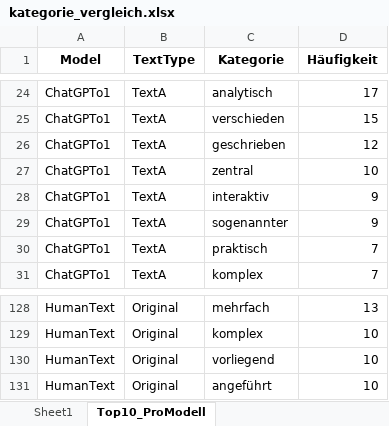
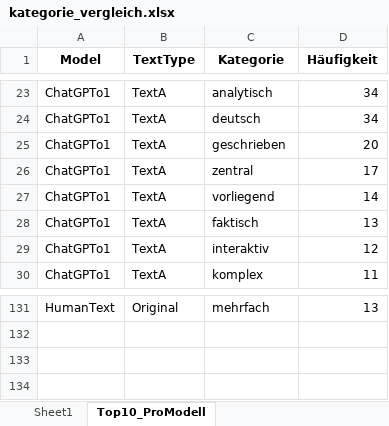
Before and after one commit to DayJay1992/SemanticAIAnalysis, an Excel workbook: NLTK/Neu/Kategorisierungen_A/kategorie_vergleich.xlsx, sheet Top10_ProModell, drawn as a sheet; only a part is shown, gaps mark what is left out; values as stored, in another font and other column widths than the file's, no borders; removed rows and columns are numbered as before the commit, all else as after; the diff covers the shown part only; the diff names each change by its address in the sheet, - before the commit and + after, or states it on an @@ line.

```diff
--- a/NLTK/Neu/Kategorisierungen_A/kategorie_vergleich.xlsx (sheet Top10_ProModell)
+++ b/NLTK/Neu/Kategorisierungen_A/kategorie_vergleich.xlsx (sheet Top10_ProModell)
-D23 (Häufigkeit): 17
+D23 (Häufigkeit): 34
-C24 (Kategorie): verschieden
+C24 (Kategorie): deutsch
-D24 (Häufigkeit): 15
+D24 (Häufigkeit): 34
-D25 (Häufigkeit): 12
+D25 (Häufigkeit): 20
-D26 (Häufigkeit): 10
+D26 (Häufigkeit): 17
-C27 (Kategorie): interaktiv
+C27 (Kategorie): vorliegend
-D27 (Häufigkeit): 9
+D27 (Häufigkeit): 14
-C28 (Kategorie): sogenannter
+C28 (Kategorie): faktisch
-D28 (Häufigkeit): 9
+D28 (Häufigkeit): 13
-C29 (Kategorie): praktisch
+C29 (Kategorie): interaktiv
-D29 (Häufigkeit): 7
+D29 (Häufigkeit): 12
-D30 (Häufigkeit): 7
+D30 (Häufigkeit): 11
-row 129: HumanText | Original | komplex | 10
-row 130: HumanText | Original | vorliegend | 10
-row 131: HumanText | Original | angeführt | 10
```
Also changed, not shown: other rows of this sheet, sheet Sheet1, NLTK/Neu/Kategorisierungen_ADJADV/kategorie_vergleich.xlsx, NLTK/Neu/Kategorisierungen_Adv/kategorie_vergleich.xlsx, 10 other files.
